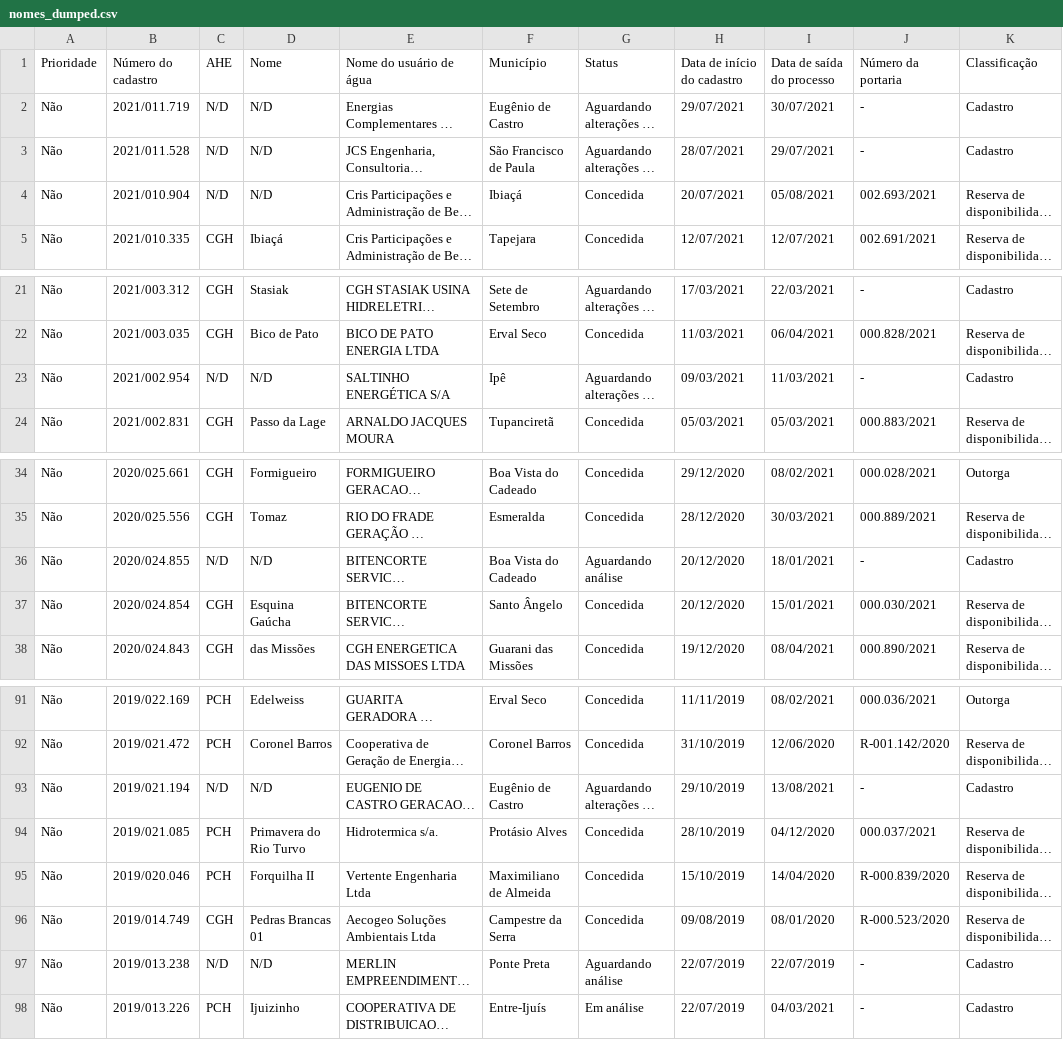
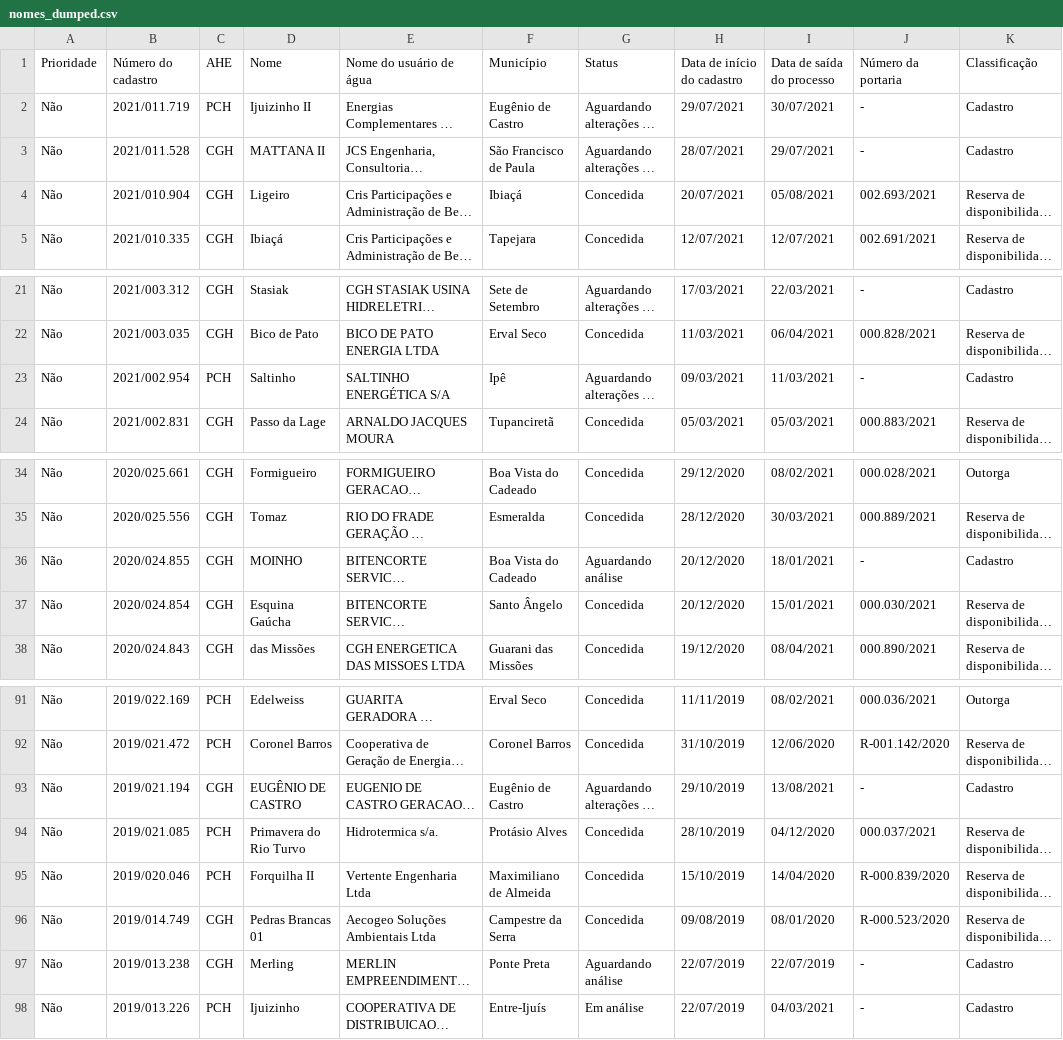
Before and after one commit to robertorolo/KML_from_SIOUT_csv, a CSV file: tabelas/nomes_dumped.csv, drawn as a sheet; only a part is shown, gaps mark what is left out; long unchanged cells end in …; the diff names each change by its address in the sheet, - before the commit and + after, or states it on an @@ line.

Commit message:
tabela de nomes atualizada

```diff
--- a/tabelas/nomes_dumped.csv
+++ b/tabelas/nomes_dumped.csv
-C2 (AHE): N/D
+C2 (AHE): PCH
-D2 (Nome): N/D
+D2 (Nome): Ijuizinho II
-C3:C4 (AHE): N/D
+C3:C4 (AHE): CGH
-D3 (Nome): N/D
+D3 (Nome): MATTANA II
-D4 (Nome): N/D
+D4 (Nome): Ligeiro
-C23 (AHE): N/D
+C23 (AHE): PCH
-D23 (Nome): N/D
+D23 (Nome): Saltinho
-C36 (AHE): N/D
+C36 (AHE): CGH
-D36 (Nome): N/D
+D36 (Nome): MOINHO
-C93 (AHE): N/D
+C93 (AHE): CGH
-D93 (Nome): N/D
+D93 (Nome): EUGÊNIO DE CASTRO
-C97 (AHE): N/D
+C97 (AHE): CGH
-D97 (Nome): N/D
+D97 (Nome): Merling
```
Also changed, not shown: 6 other files.
